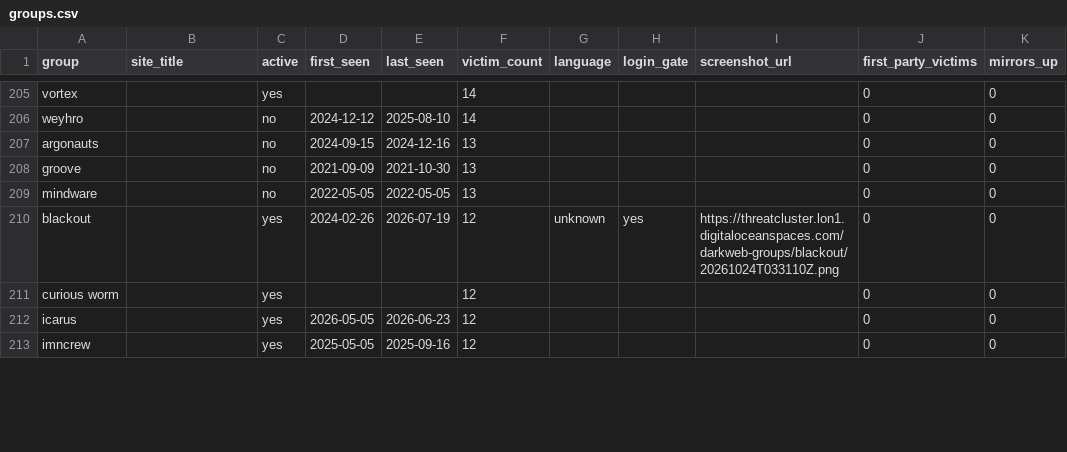
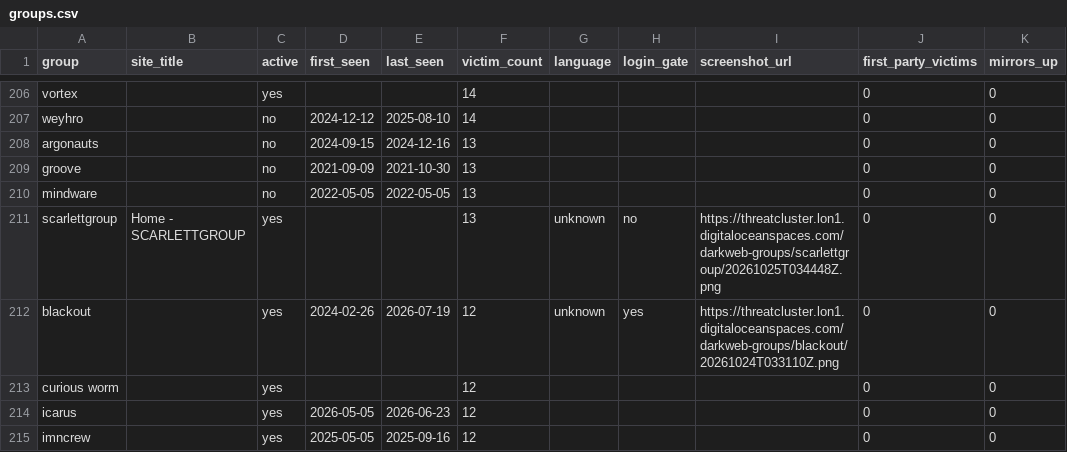
Before and after one commit to Jam0k/Ransomware-Intel, a CSV file: data/groups.csv, drawn as a sheet; only a part is shown, gaps mark what is left out; the diff covers the shown part only.

```diff
--- a/data/groups.csv
+++ b/data/groups.csv
@@ -209,2 +210,3 @@ groove,,no,2021-09-09,2021-10-30,13,,,,0,0
 mindware,,no,2022-05-05,2022-05-05,13,,,,0,0
+scarlettgroup,Home - SCARLETTGROUP,yes,,,13,unknown,no,https://threatcluster.lon1.digitaloceanspaces.com/darkweb-groups/scarlettgroup/20261025T034448Z.png,0,0
 blackout,,yes,2024-02-26,2026-07-19,12,unknown,yes,https://threatcluster.lon1.digitaloceanspaces.com/darkweb-groups/blackout/20261024T033110Z.png,0,0
```
Also changed, not shown: 3 added rows, 4 removed rows and 6 edited cells elsewhere in this file, data/onions.csv, data/victims-firstparty.csv, 5 other files.
